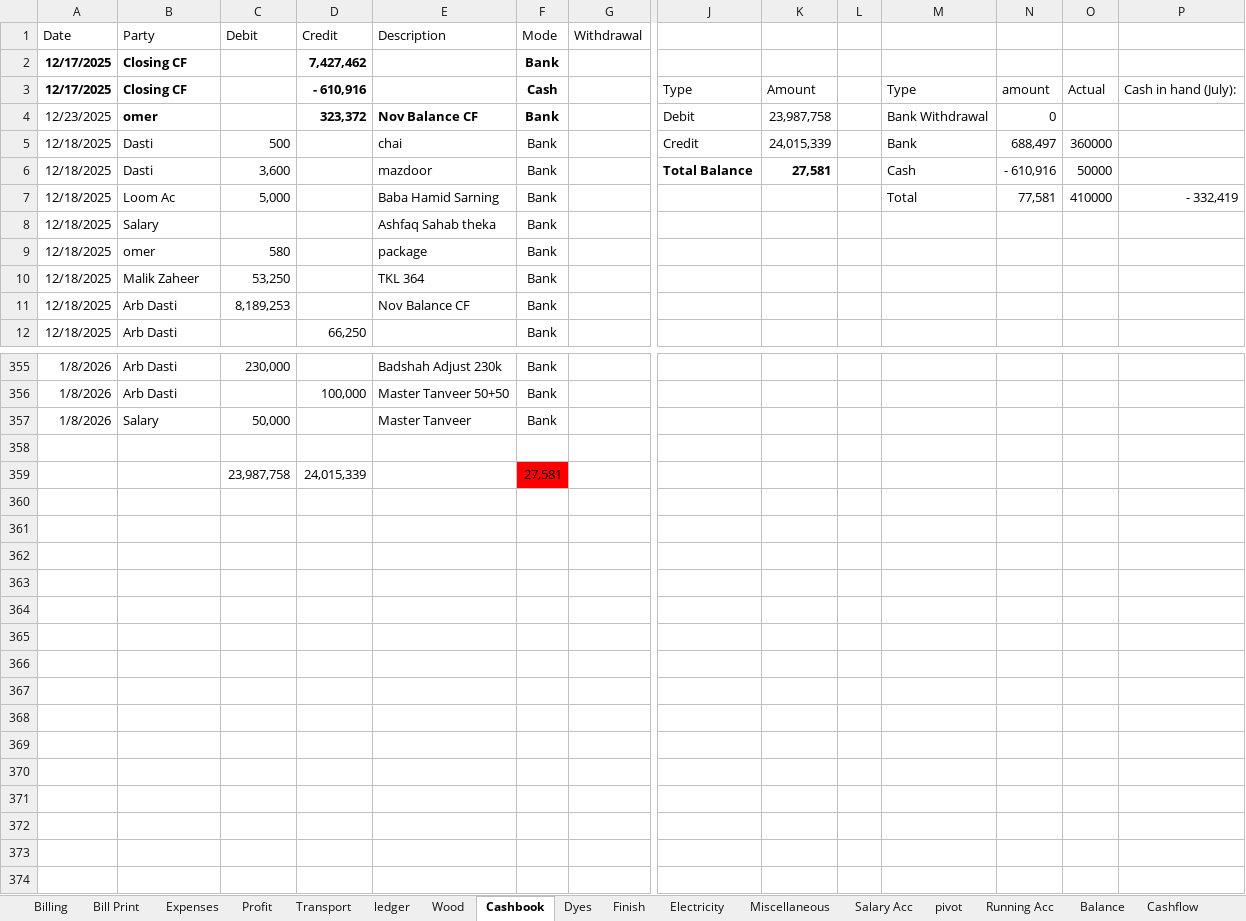
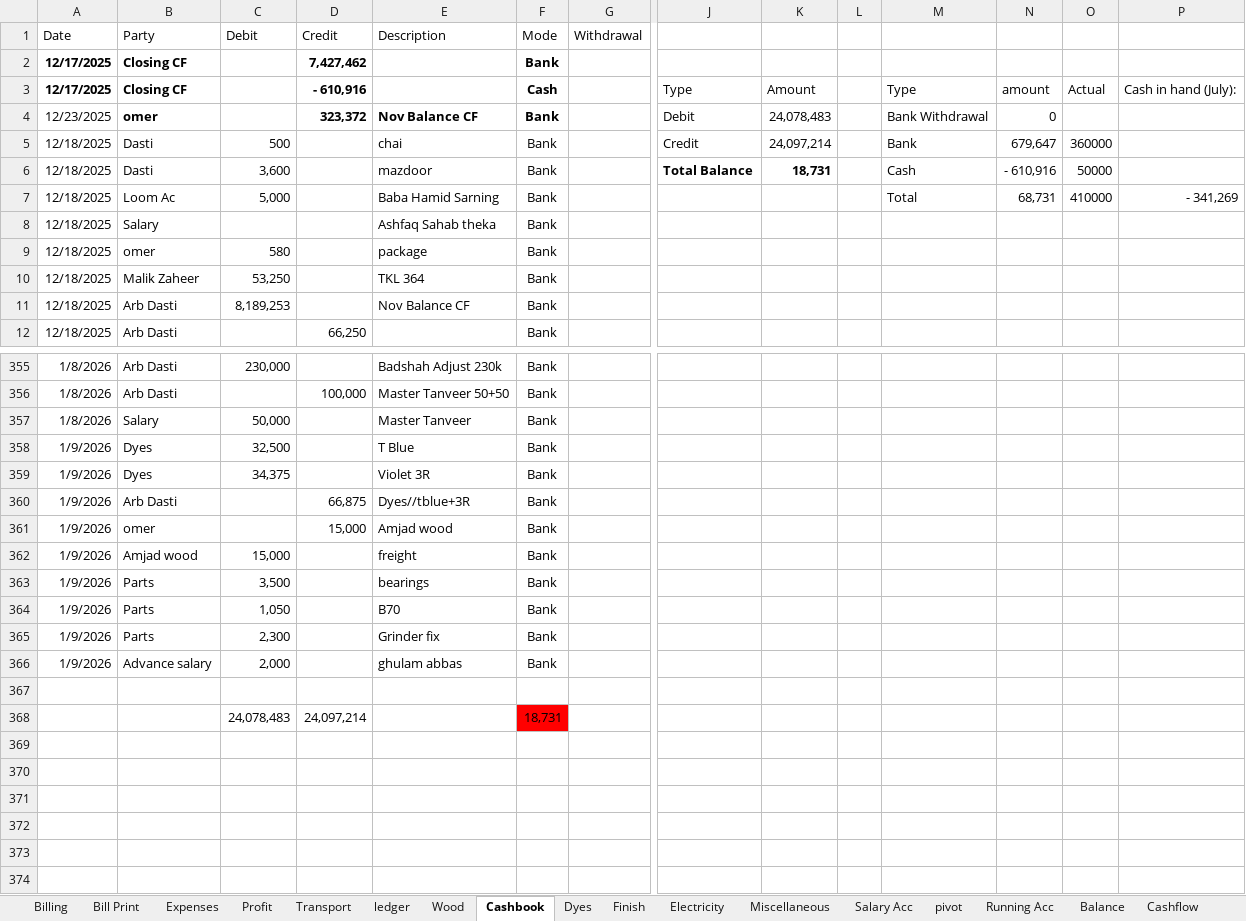
Before and after one commit to omerrazzaq4/AlHamd_Dec, an Excel workbook: Factory_Khata_December.xlsx, sheet Cashbook, drawn as a sheet; only a part is shown, gaps mark what is left out; values as stored, in another font and other column widths than the file's, no borders; charts and pictures and table styles not drawn; removed rows and columns are numbered as before the commit, all else as after; rows hold the shown columns only; the diff covers the shown part only; the diff names each change by its address in the sheet, - before the commit and + after, or states it on an @@ line.

```diff
--- a/Factory_Khata_December.xlsx (sheet Cashbook)
+++ b/Factory_Khata_December.xlsx (sheet Cashbook)
-K4: 23,987,758
+K4: 24,078,483
-K5: 24,015,339
+K5: 24,097,214
-N5: 688,497
+N5: 679,647
-K6: 27,581
+K6: 18,731
-N7: 77,581
+N7: 68,731
-P7: - 332,419
+P7: - 341,269
+row 358: 1/9/2026 | Dyes | 32,500 |  | T Blue | Bank
+row 359: 1/9/2026 | Dyes | 34,375 |  | Violet 3R | Bank
+row 360: 1/9/2026 | Arb Dasti |  | 66,875 | Dyes//tblue+3R | Bank
+row 361: 1/9/2026 | omer |  | 15,000 | Amjad wood | Bank
+row 362: 1/9/2026 | Amjad wood | 15,000 |  | freight | Bank
+row 363: 1/9/2026 | Parts | 3,500 |  | bearings | Bank
+row 364: 1/9/2026 | Parts | 1,050 |  | B70 | Bank
+row 365: 1/9/2026 | Parts | 2,300 |  | Grinder fix | Bank
+row 366: 1/9/2026 | Advance salary | 2,000 |  | ghulam abbas | Bank
-row 359:  |  | 23,987,758 | 24,015,339 |  | 27,581
-row 368: (empty)
+row 368:  |  | 24,078,483 | 24,097,214 |  | 18,731
-F368 fill: none
+F368 fill: #FF0000
-row 361: (empty)
-row 362: (empty)
-row 363: (empty)
-row 364: (empty)
-row 365: (empty)
-row 366: (empty)
-row 367: (empty)
-row 368: (empty)
```
Also changed, not shown: 24 edited cells elsewhere in this sheet, sheet Wood, sheet pivot, sheet ledger, sheet Billing, sheet Dyes, sheet Profit, 4 more sheets, formulas that keep their value, charts or pictures.
